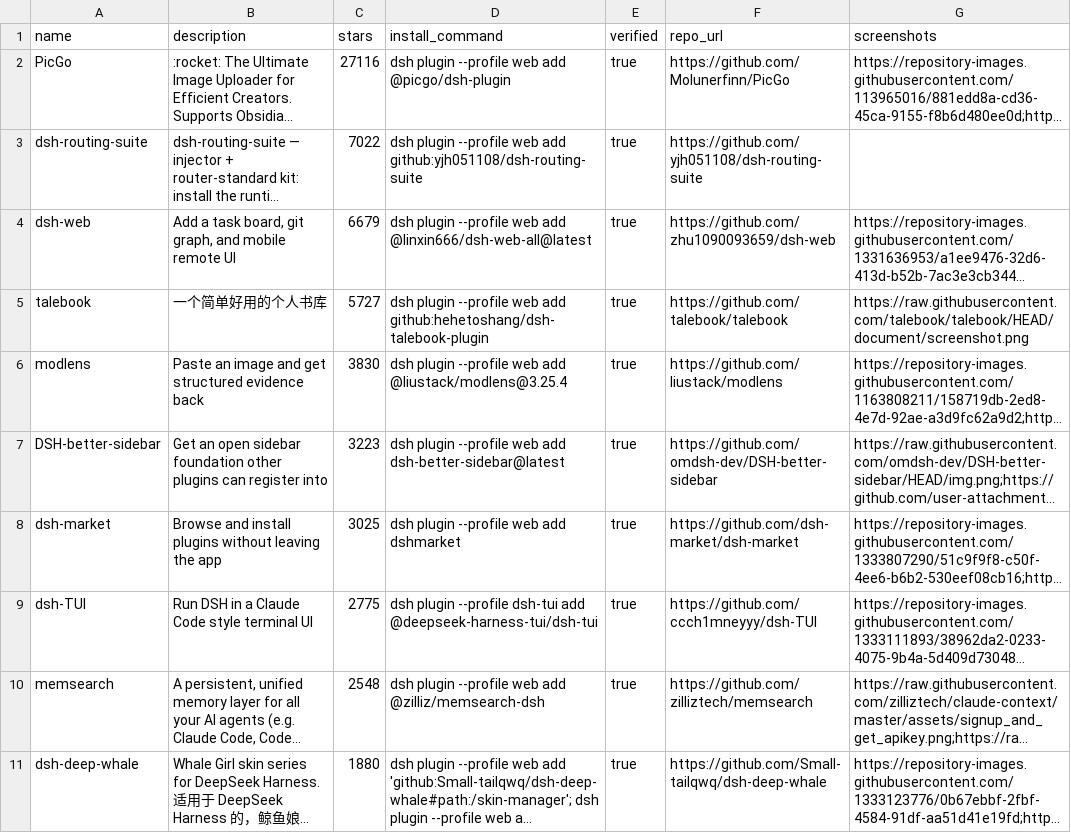
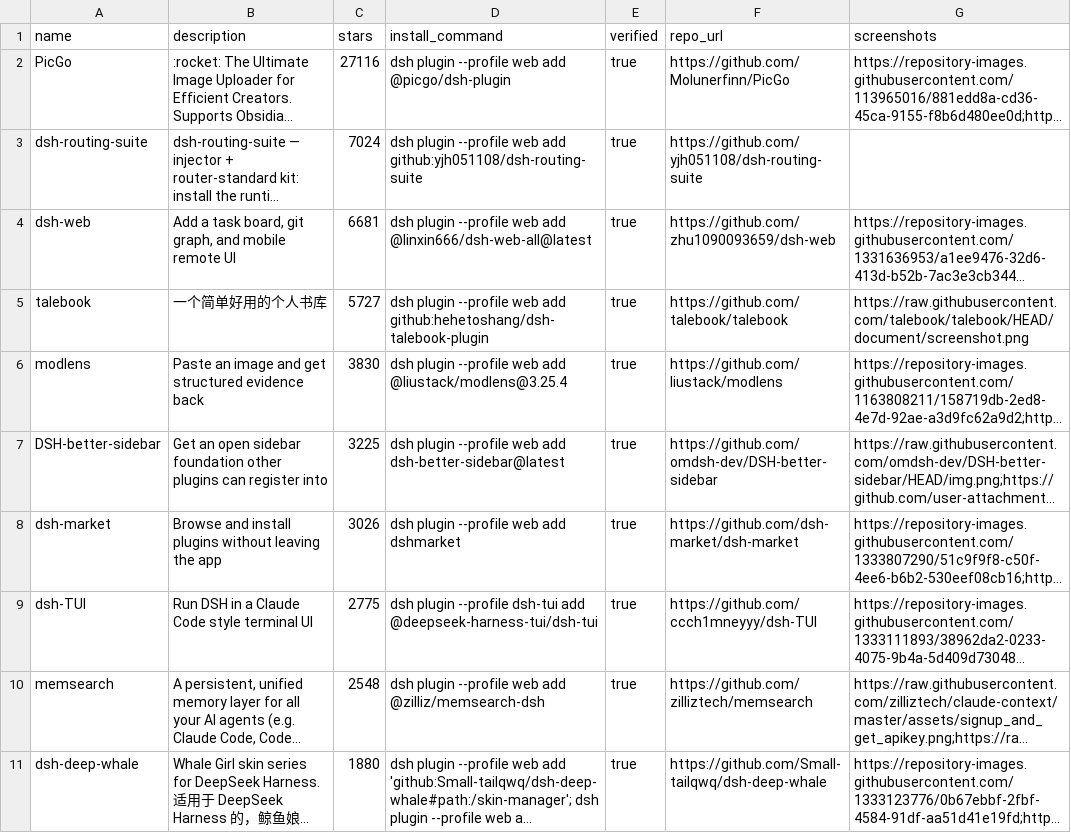
Before and after one commit to ZeroPointRepo/awesome-dsh-plugins, a CSV file: catalog.csv, drawn as a sheet; only a part is shown; long unchanged cells end in …; the diff covers the shown part only; the diff names each change by its address in the sheet, - before the commit and + after, or states it on an @@ line.

```diff
--- a/catalog.csv
+++ b/catalog.csv
-C3 (stars): 7022
+C3 (stars): 7024
-C4 (stars): 6679
+C4 (stars): 6681
-C7 (stars): 3223
+C7 (stars): 3225
-C8 (stars): 3025
+C8 (stars): 3026
```
Also changed, not shown: 6 added rows, 6 removed rows and 15 edited cells elsewhere in this file, 5 other files.
